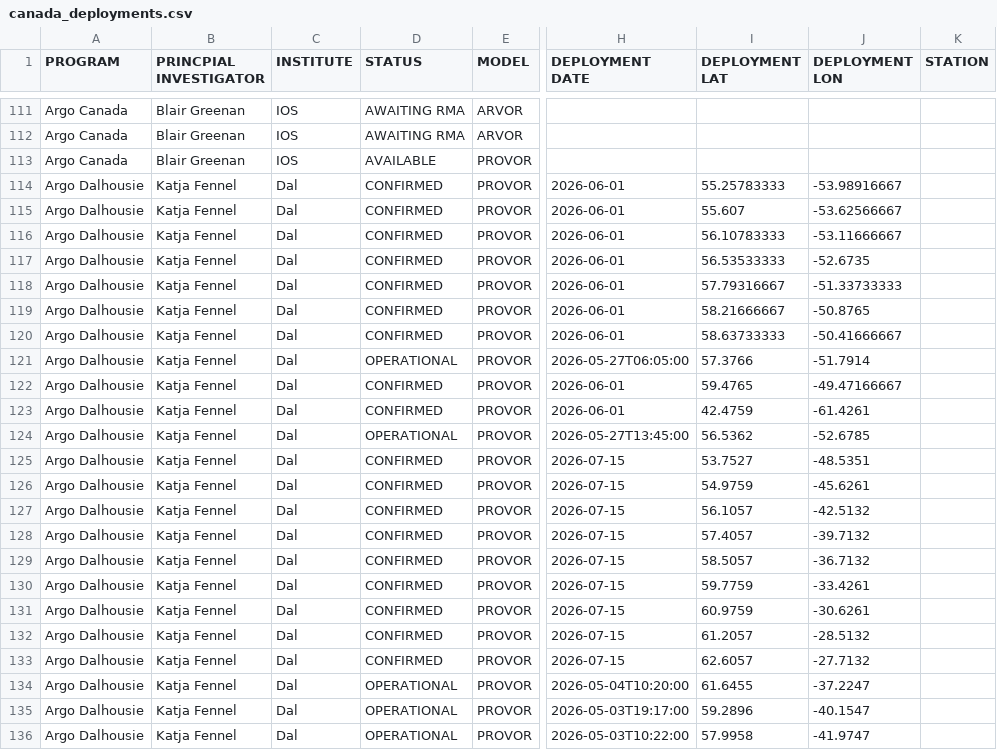
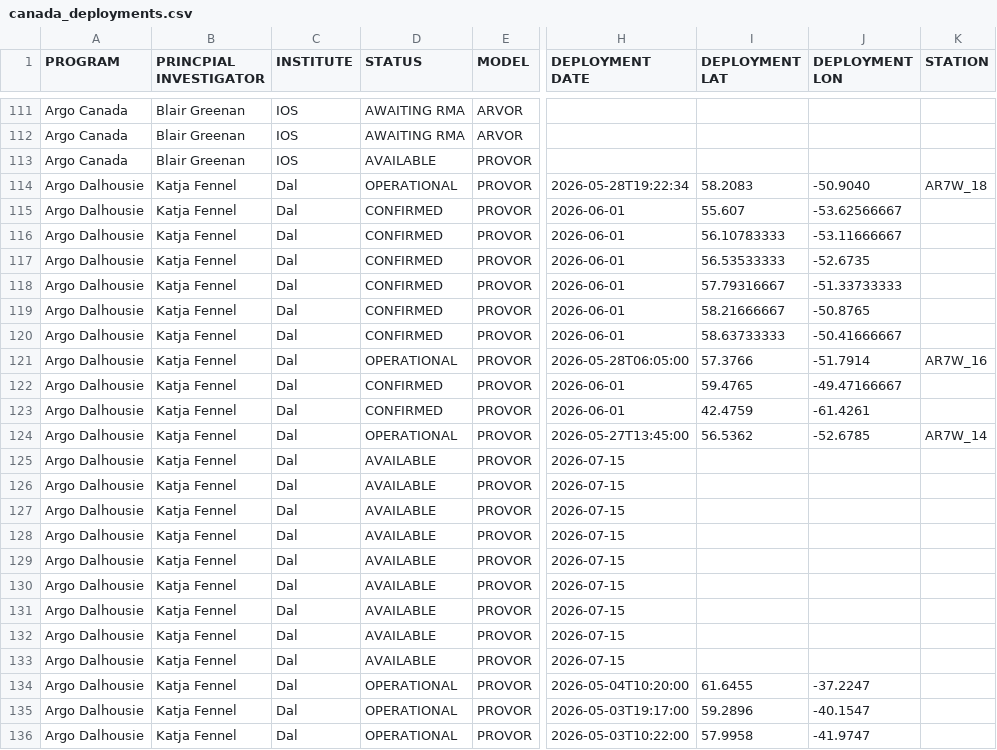
Before and after one commit to ArgoCanada/blog, a CSV file: deployment/canada_deployments.csv, drawn as a sheet; only a part is shown, gaps mark what is left out; the diff names each change by its address in the sheet, - before the commit and + after, or states it on an @@ line.

```diff
--- a/deployment/canada_deployments.csv
+++ b/deployment/canada_deployments.csv
-D114 (STATUS): CONFIRMED
+D114 (STATUS): OPERATIONAL
-H114 (DEPLOYMENT DATE): 2026-06-01
+H114 (DEPLOYMENT DATE): 2026-05-28T19:22:34
-I114 (DEPLOYMENT LAT): 55.25783333
+I114 (DEPLOYMENT LAT): 58.2083
-J114 (DEPLOYMENT LON): -53.98916667
+J114 (DEPLOYMENT LON): -50.9040
-K114 (STATION): (empty)
+K114 (STATION): AR7W_18
-H121 (DEPLOYMENT DATE): 2026-05-27T06:05:00
+H121 (DEPLOYMENT DATE): 2026-05-28T06:05:00
-K121 (STATION): (empty)
+K121 (STATION): AR7W_16
-K124 (STATION): (empty)
+K124 (STATION): AR7W_14
-D125:D133 (STATUS): CONFIRMED
+D125:D133 (STATUS): AVAILABLE
-I125 (DEPLOYMENT LAT): 53.7527
+I125 (DEPLOYMENT LAT): (empty)
-J125 (DEPLOYMENT LON): -48.5351
+J125 (DEPLOYMENT LON): (empty)
-I126 (DEPLOYMENT LAT): 54.9759
+I126 (DEPLOYMENT LAT): (empty)
-J126 (DEPLOYMENT LON): -45.6261
+J126 (DEPLOYMENT LON): (empty)
-I127 (DEPLOYMENT LAT): 56.1057
+I127 (DEPLOYMENT LAT): (empty)
-J127 (DEPLOYMENT LON): -42.5132
+J127 (DEPLOYMENT LON): (empty)
-I128 (DEPLOYMENT LAT): 57.4057
+I128 (DEPLOYMENT LAT): (empty)
-J128 (DEPLOYMENT LON): -39.7132
+J128 (DEPLOYMENT LON): (empty)
-I129 (DEPLOYMENT LAT): 58.5057
+I129 (DEPLOYMENT LAT): (empty)
-J129 (DEPLOYMENT LON): -36.7132
+J129 (DEPLOYMENT LON): (empty)
-I130 (DEPLOYMENT LAT): 59.7759
+I130 (DEPLOYMENT LAT): (empty)
-J130 (DEPLOYMENT LON): -33.4261
+J130 (DEPLOYMENT LON): (empty)
-I131 (DEPLOYMENT LAT): 60.9759
+I131 (DEPLOYMENT LAT): (empty)
-J131 (DEPLOYMENT LON): -30.6261
+J131 (DEPLOYMENT LON): (empty)
-I132 (DEPLOYMENT LAT): 61.2057
+I132 (DEPLOYMENT LAT): (empty)
-J132 (DEPLOYMENT LON): -28.5132
+J132 (DEPLOYMENT LON): (empty)
-I133 (DEPLOYMENT LAT): 62.6057
+I133 (DEPLOYMENT LAT): (empty)
-J133 (DEPLOYMENT LON): -27.7132
+J133 (DEPLOYMENT LON): (empty)
```
Also changed, not shown: 6 other files.
